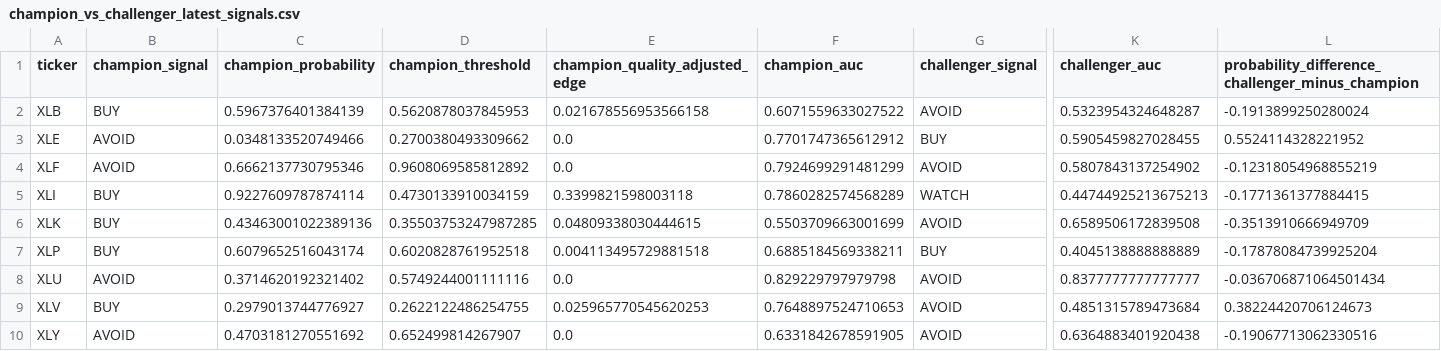
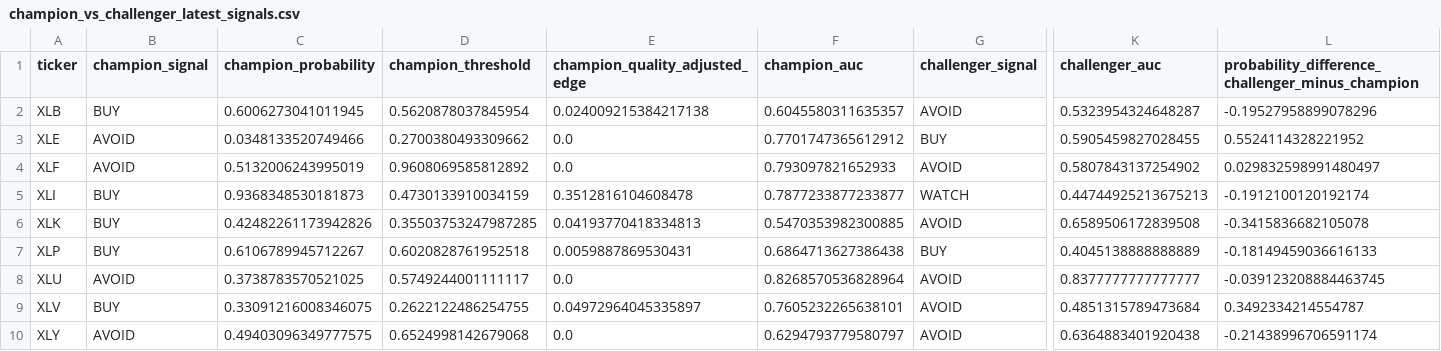
Before and after one commit to cjr2333333-afk/sector-etf-rotation-dashboard, a CSV file: final_sector_rotation_model/outputs/champion_vs_challenger_latest_signals.csv, drawn as a sheet; only a part is shown, gaps mark what is left out; the diff names each change by its address in the sheet, - before the commit and + after, or states it on an @@ line.

```diff
--- a/final_sector_rotation_model/outputs/champion_vs_challenger_latest_signals.csv
+++ b/final_sector_rotation_model/outputs/champion_vs_challenger_latest_signals.csv
-C2 (champion_probability): 0.5967376401384139
+C2 (champion_probability): 0.6006273041011945
-D2 (champion_threshold): 0.5620878037845953
+D2 (champion_threshold): 0.5620878037845954
-E2 (champion_quality_adjusted_edge): 0.021678556953566158
+E2 (champion_quality_adjusted_edge): 0.024009215384217138
-F2 (champion_auc): 0.6071559633027522
+F2 (champion_auc): 0.6045580311635357
-L2: -0.1913899250280024
+L2: -0.19527958899078296
-C4 (champion_probability): 0.6662137730795346
+C4 (champion_probability): 0.5132006243995019
-F4 (champion_auc): 0.7924699291481299
+F4 (champion_auc): 0.793097821652933
-L4: -0.12318054968855219
+L4: 0.029832598991480497
-C5 (champion_probability): 0.9227609787874114
+C5 (champion_probability): 0.9368348530181873
-E5 (champion_quality_adjusted_edge): 0.3399821598003118
+E5 (champion_quality_adjusted_edge): 0.3512816104608478
-F5 (champion_auc): 0.7860282574568289
+F5 (champion_auc): 0.7877233877233877
-L5: -0.1771361377884415
+L5: -0.1912100120192174
-C6 (champion_probability): 0.43463001022389136
+C6 (champion_probability): 0.42482261173942826
-E6 (champion_quality_adjusted_edge): 0.04809338030444615
+E6 (champion_quality_adjusted_edge): 0.04193770418334813
-F6 (champion_auc): 0.5503709663001699
+F6 (champion_auc): 0.5470353982300885
-L6: -0.3513910666949709
+L6: -0.3415836682105078
-C7 (champion_probability): 0.6079652516043174
+C7 (champion_probability): 0.6106789945712267
-E7 (champion_quality_adjusted_edge): 0.004113495729881518
+E7 (champion_quality_adjusted_edge): 0.0059887869530431
-F7 (champion_auc): 0.6885184569338211
+F7 (champion_auc): 0.6864713627386438
-L7: -0.17878084739925204
+L7: -0.18149459036616133
-C8 (champion_probability): 0.3714620192321402
+C8 (champion_probability): 0.3738783570521025
-D8 (champion_threshold): 0.5749244001111116
+D8 (champion_threshold): 0.5749244001111117
-F8 (champion_auc): 0.829229797979798
+F8 (champion_auc): 0.8268570536828964
-L8: -0.036706871064501434
+L8: -0.039123208884463745
-C9 (champion_probability): 0.2979013744776927
+C9 (champion_probability): 0.33091216008346075
-E9 (champion_quality_adjusted_edge): 0.025965770545620253
+E9 (champion_quality_adjusted_edge): 0.04972964045335897
-F9 (champion_auc): 0.7648897524710653
+F9 (champion_auc): 0.7605232265638101
-L9: 0.38224420706124673
+L9: 0.3492334214554787
-C10 (champion_probability): 0.4703181270551692
+C10 (champion_probability): 0.49403096349777575
-D10 (champion_threshold): 0.652499814267907
+D10 (champion_threshold): 0.6524998142679068
-F10 (champion_auc): 0.6331842678591905
+F10 (champion_auc): 0.6294793779580797
-L10: -0.19067713062330516
+L10: -0.21438996706591174
```
Also changed, not shown: final_sector_rotation_model/outputs/final_sector_outperformance_robust_ensemble_predictions.csv, final_sector_rotation_model/outputs/latest_industry_portfolio.csv, 14 other files.
